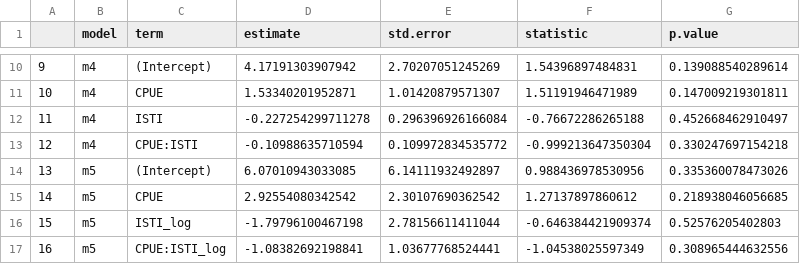
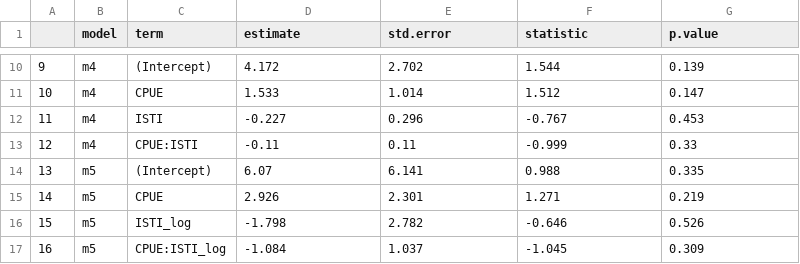
Before and after one commit to commfish/southeast_pink_salmon_preseason, a CSV file: 2021_forecast/results/model_summary_table1.csv, drawn as a sheet; only a part is shown, gaps mark what is left out; the diff covers the shown part only.

```diff
--- a/2021_forecast/results/model_summary_table1.csv
+++ b/2021_forecast/results/model_summary_table1.csv
@@ -10,8 +10,8 @@
-"9","m4","(Intercept)",4.17191303907942,2.70207051245269,1.54396897484831,0.139088540289614
-"10","m4","CPUE",1.53340201952871,1.01420879571307,1.51191946471989,0.147009219301811
-"11","m4","ISTI",-0.227254299711278,0.296396926166084,-0.76672286265188,0.452668462910497
-"12","m4","CPUE:ISTI",-0.10988635710594,0.109972834535772,-0.999213647350304,0.330247697154218
-"13","m5","(Intercept)",6.07010943033085,6.14111932492897,0.988436978530956,0.335360078473026
-"14","m5","CPUE",2.92554080342542,2.30107690362542,1.27137897860612,0.218938046056685
-"15","m5","ISTI_log",-1.79796100467198,2.78156611411044,-0.646384421909374,0.52576205402803
-"16","m5","CPUE:ISTI_log",-1.08382692198841,1.03677768524441,-1.04538025597349,0.308965444632556
+"9","m4","(Intercept)",4.172,2.702,1.544,0.139
+"10","m4","CPUE",1.533,1.014,1.512,0.147
+"11","m4","ISTI",-0.227,0.296,-0.767,0.453
+"12","m4","CPUE:ISTI",-0.11,0.11,-0.999,0.33
+"13","m5","(Intercept)",6.07,6.141,0.988,0.335
+"14","m5","CPUE",2.926,2.301,1.271,0.219
+"15","m5","ISTI_log",-1.798,2.782,-0.646,0.526
+"16","m5","CPUE:ISTI_log",-1.084,1.037,-1.045,0.309
```
Also changed, not shown: 32 edited cells elsewhere in this file, 2021_forecast/results/model_summary_table3.csv, 5 other files.
